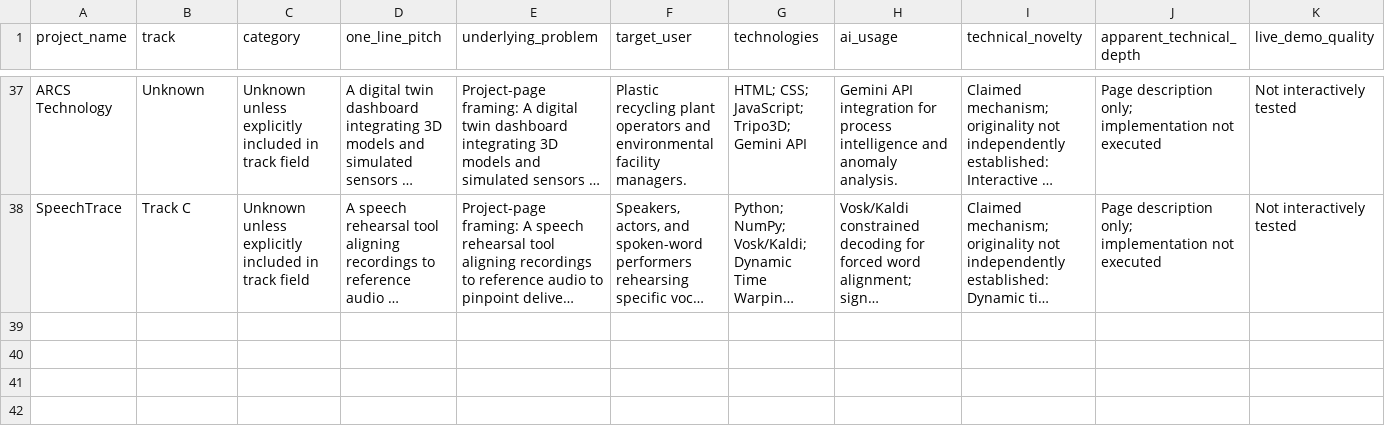
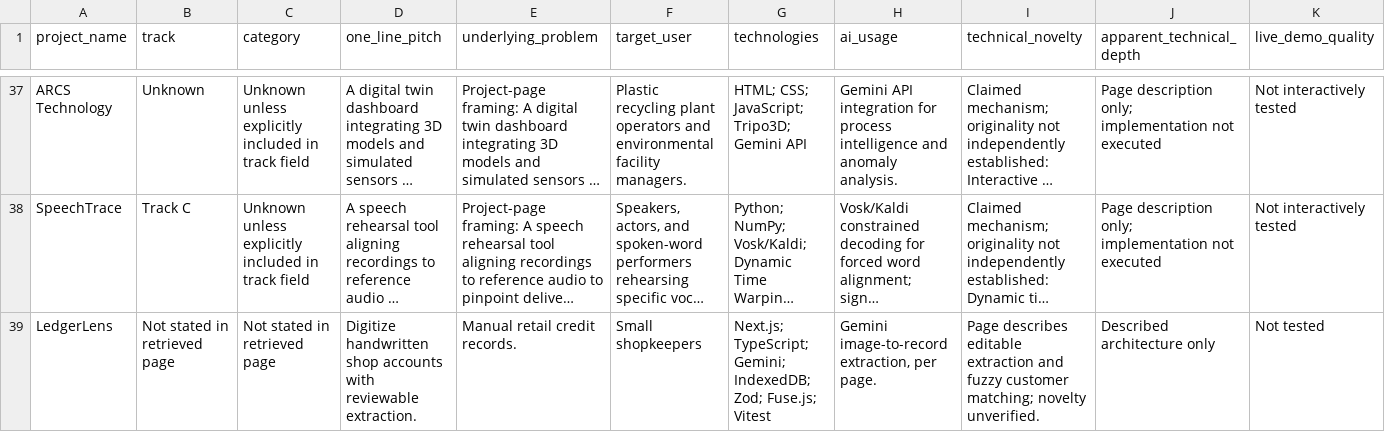
Before and after one commit to dumbthing999-ui/nuclei-lens, a CSV file: research/competitors/competitor-matrix.csv, drawn as a sheet; only a part is shown, gaps mark what is left out; long unchanged cells end in …; rows hold the shown columns only; the diff names each change by its address in the sheet, - before the commit and + after, or states it on an @@ line.

```diff
--- a/research/competitors/competitor-matrix.csv
+++ b/research/competitors/competitor-matrix.csv
+row 39: LedgerLens | Not stated in retrieved page | Not stated in retrieved page | Digitize handwritten shop accounts with reviewable extraction. | Manual retail credit records. | Small shopkeepers | Next.js; TypeScript; Gemini; IndexedDB; Zod; Fuse.js; Vitest | Gemini image-to-record extraction, per page. | Page describes editable extraction and fuzzy customer matching; novelty unverified. | Described architecture only | Not tested
```
Also changed, not shown: 30 other files.
